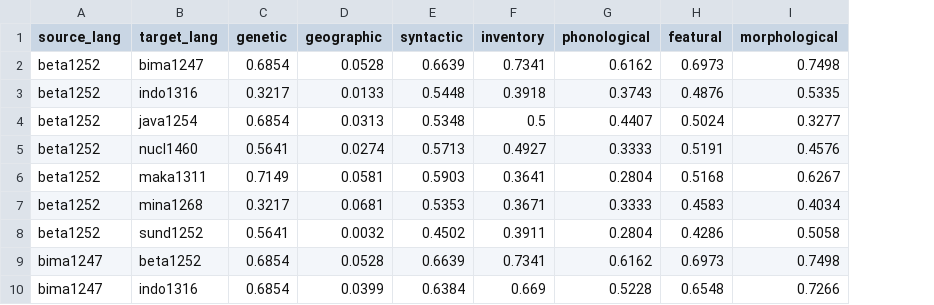
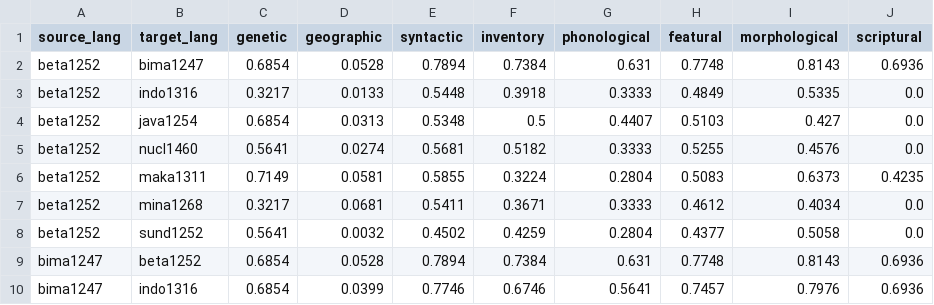
Before and after one commit to Masonshipton25/proxylm, a CSV file: distances/nusa_distances.csv, drawn as a sheet; only a part is shown; the diff covers the shown part only; the diff names each change by its address in the sheet, - before the commit and + after, or states it on an @@ line.

```diff
--- a/distances/nusa_distances.csv
+++ b/distances/nusa_distances.csv
+column J (scriptural), rows 2-10: 0.6936 | 0.0 | 0.0 | 0.0 | 0.4235 | 0.0 | 0.0 | 0.6936 | 0.6936
-E2 (syntactic): 0.6639
+E2 (syntactic): 0.7894
-F2 (inventory): 0.7341
+F2 (inventory): 0.7384
-G2 (phonological): 0.6162
+G2 (phonological): 0.631
-H2 (featural): 0.6973
+H2 (featural): 0.7748
-I2 (morphological): 0.7498
+I2 (morphological): 0.8143
-G3 (phonological): 0.3743
+G3 (phonological): 0.3333
-H3 (featural): 0.4876
+H3 (featural): 0.4849
-H4 (featural): 0.5024
+H4 (featural): 0.5103
-I4 (morphological): 0.3277
+I4 (morphological): 0.427
-E5 (syntactic): 0.5713
+E5 (syntactic): 0.5681
-F5 (inventory): 0.4927
+F5 (inventory): 0.5182
-H5 (featural): 0.5191
+H5 (featural): 0.5255
-E6 (syntactic): 0.5903
+E6 (syntactic): 0.5855
-F6 (inventory): 0.3641
+F6 (inventory): 0.3224
-H6 (featural): 0.5168
+H6 (featural): 0.5083
-I6 (morphological): 0.6267
+I6 (morphological): 0.6373
-E7 (syntactic): 0.5353
+E7 (syntactic): 0.5411
-H7 (featural): 0.4583
+H7 (featural): 0.4612
-F8 (inventory): 0.3911
+F8 (inventory): 0.4259
-H8 (featural): 0.4286
+H8 (featural): 0.4377
-E9 (syntactic): 0.6639
+E9 (syntactic): 0.7894
-F9 (inventory): 0.7341
+F9 (inventory): 0.7384
-G9 (phonological): 0.6162
+G9 (phonological): 0.631
-H9 (featural): 0.6973
+H9 (featural): 0.7748
-I9 (morphological): 0.7498
+I9 (morphological): 0.8143
-E10 (syntactic): 0.6384
+E10 (syntactic): 0.7746
-F10 (inventory): 0.669
+F10 (inventory): 0.6746
-G10 (phonological): 0.5228
+G10 (phonological): 0.5641
-H10 (featural): 0.6548
+H10 (featural): 0.7457
-I10 (morphological): 0.7266
+I10 (morphological): 0.7976
```
Also changed, not shown: 154 edited cells elsewhere in this file, distances/mt560_distances.csv, src/proxy_regressor/csv_datasets/nusa_experiments.csv, 21 other files.
